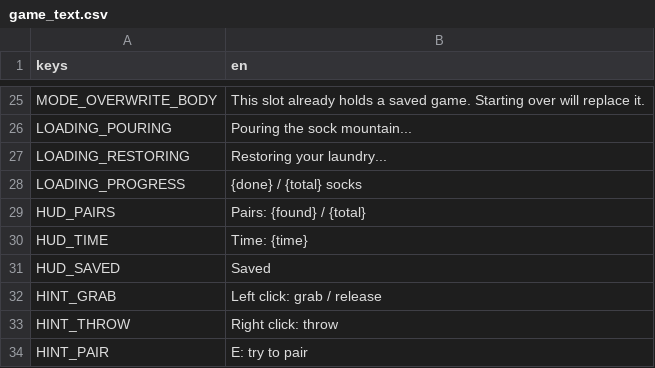
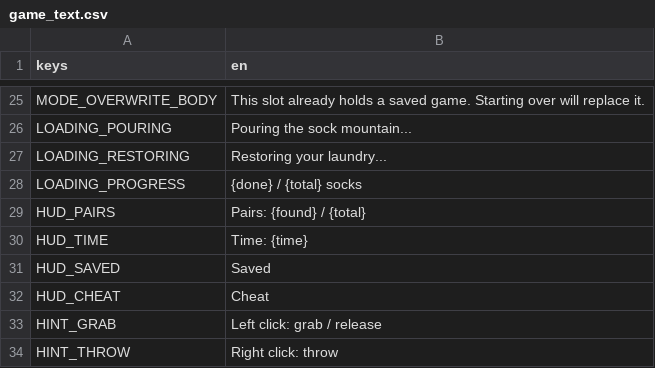
Before and after one commit to Expedox/DEV_SockDimension, a CSV file: i18n/game_text.csv, drawn as a sheet; only a part is shown, gaps mark what is left out; the shorter side is filled out with more unchanged rows; the diff names each change by its address in the sheet, - before the commit and + after, or states it on an @@ line.

Commit message:
Add a debug cheat: typing MIKE lets right-click light up the partner sock
Cheat mode is toggled by typing the code from data/gameplay.json and shows a
small Cheat chip in the HUD. While it is on, right-clicking a sock you are not
holding makes its partner glow until you right-click elsewhere; right-click while
holding still throws. It is never saved and resets with every run.

```diff
--- a/i18n/game_text.csv
+++ b/i18n/game_text.csv
+row 32: HUD_CHEAT | Cheat
```
Also changed, not shown: 7 other files.
